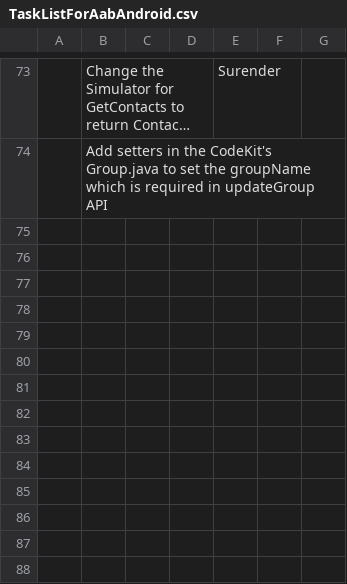
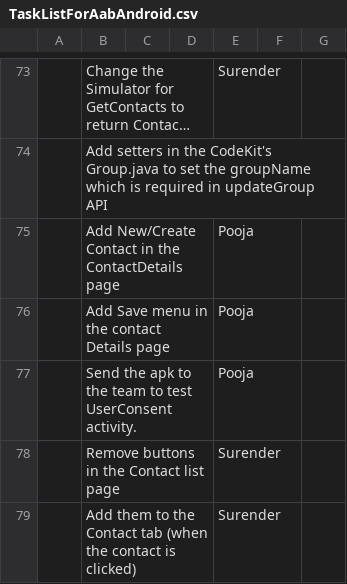
Before and after one commit to reidwooten99/att-sdk-android, a CSV file: TestAABApp/TaskListForAabAndroid.csv, drawn as a sheet; only a part is shown, gaps mark what is left out; long unchanged cells end in …; the diff names each change by its address in the sheet, - before the commit and + after, or states it on an @@ line.

Commit message:
updated task list

```diff
--- a/TestAABApp/TaskListForAabAndroid.csv
+++ b/TestAABApp/TaskListForAabAndroid.csv
+row 75:  | Add New/Create Contact in the ContactDetails page |  |  | Pooja
+row 76:  | Add Save menu in the contact Details page |  |  | Pooja
+row 77:  | Send the apk to the team to test UserConsent activity. |  |  | Pooja
+row 78:  | Remove buttons in the Contact list page |  |  | Surender
+row 79:  | Add them to the Contact tab (when the contact is clicked) |  |  | Surender
```
